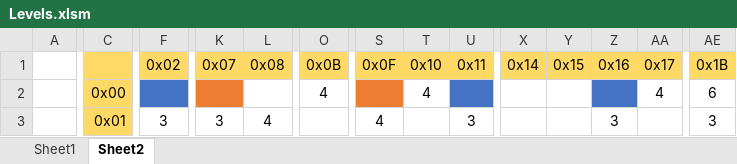
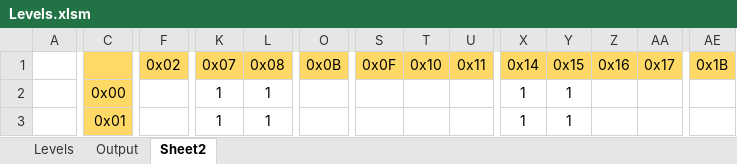
Before and after one commit to Press-Play-On-Tape/LodeRunner, an Excel workbook: Levels/Levels.xlsm, sheet Sheet2, drawn as a sheet; only a part is shown, gaps mark what is left out; values as stored, in another font and other column widths than the file's, no borders; the diff covers the shown part only; the diff names each change by its address in the sheet, - before the commit and + after, or states it on an @@ line.

Commit message:
All levels

```diff
--- a/Levels/Levels.xlsm (sheet Sheet2)
+++ b/Levels/Levels.xlsm (sheet Sheet2)
-sheet tab: Sheet1
+sheet tab: Levels
+sheet tab: Output
-F2 fill: #4472C4
+F2 fill: none
-K2: (empty)
+K2: 1
-K2 fill: #ED7D31
+K2 fill: none
-L2: (empty)
+L2: 1
-O2: 4
+O2: (empty)
-S2 fill: #ED7D31
+S2 fill: none
-T2: 4
+T2: (empty)
-U2 fill: #4472C4
+U2 fill: none
-X2:X3: (empty)
+X2:X3: 1
-Y2:Y3: (empty)
+Y2:Y3: 1
-Z2 fill: #4472C4
+Z2 fill: none
-AA2: 4
+AA2: (empty)
-AE2: 6
+AE2: (empty)
-F3: 3
+F3: (empty)
-K3: 3
+K3: 1
-L3: 4
+L3: 1
-S3: 4
+S3: (empty)
-U3: 3
+U3: (empty)
-Z3: 3
+Z3: (empty)
-AE3: 3
+AE3: (empty)
```
Also changed, not shown: 4 added rows, 4 removed rows, 379 edited cells and cell formats elsewhere in this sheet, sheet Levels, charts or pictures.
